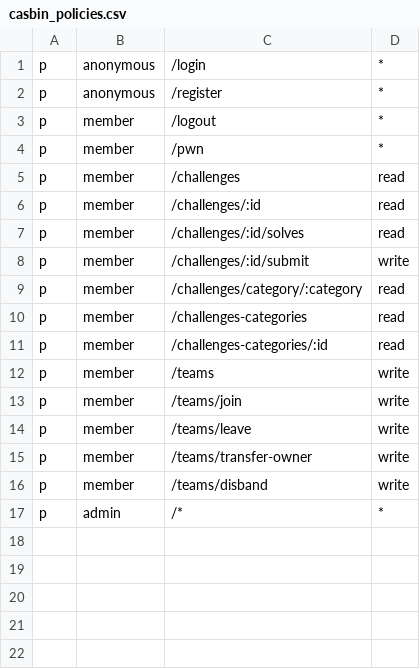
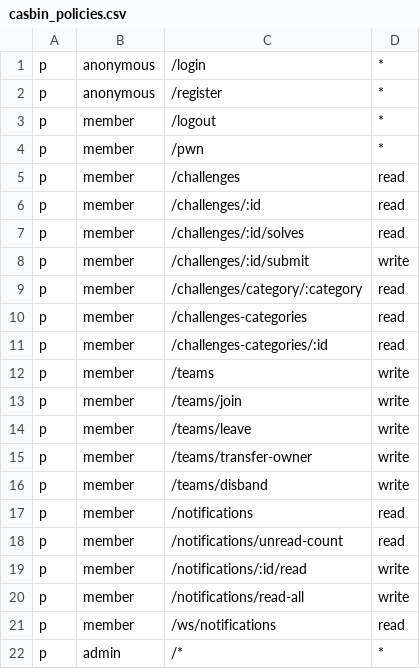
Before and after one commit to h0lm0/pwnthemall, a CSV file: backend/config/casbin_policies.csv, drawn as a sheet.

Commit message:
backend

```diff
--- a/backend/config/casbin_policies.csv
+++ b/backend/config/casbin_policies.csv
@@ -16,2 +16,7 @@ p, member, /teams/transfer-owner, write
 p, member, /teams/disband, write
+p, member, /notifications, read
+p, member, /notifications/unread-count, read
+p, member, /notifications/:id/read, write
+p, member, /notifications/read-all, write
+p, member, /ws/notifications, read
 p, admin, /*, *
```
Also changed, not shown: 11 other files.
